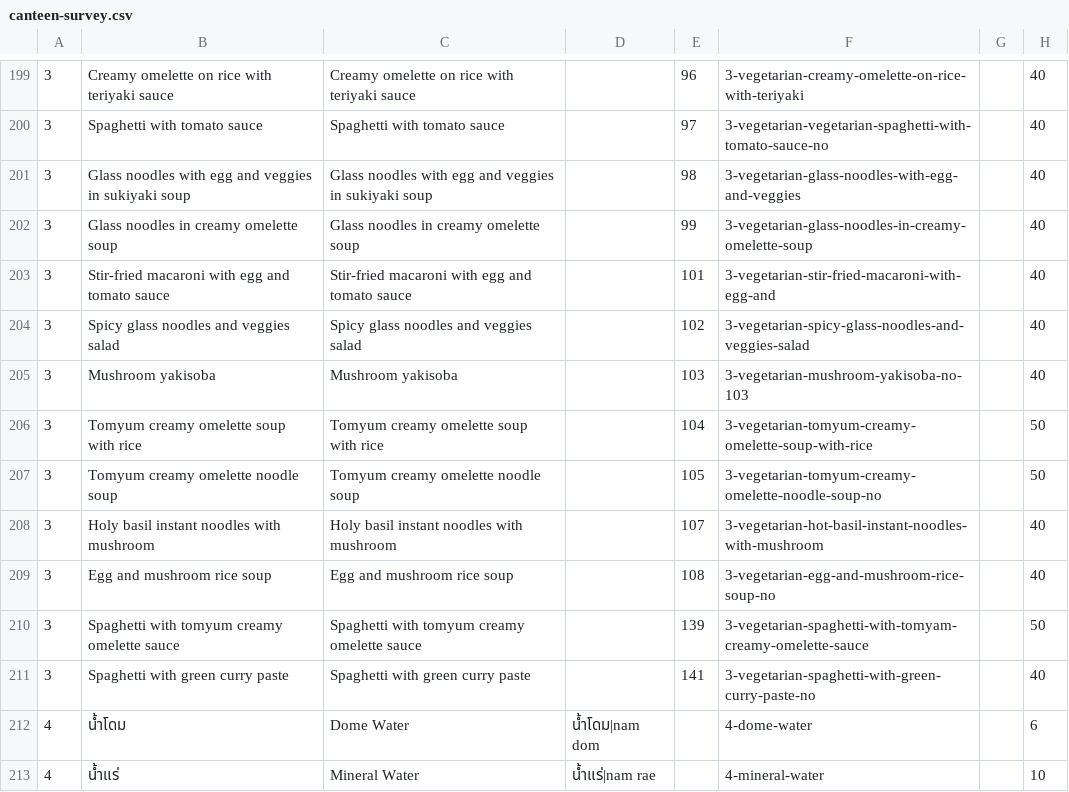
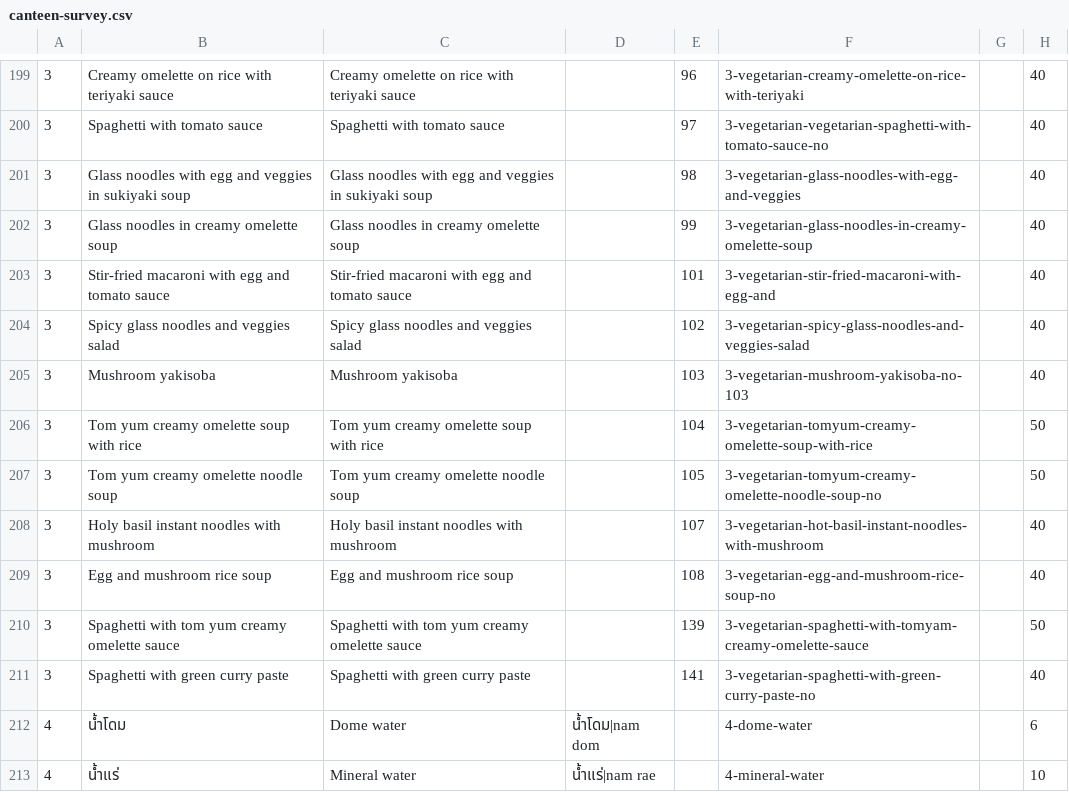
Before and after one commit to tuscthaprachan/tpclifeweb, a CSV file: data/canteen-survey.csv, drawn as a sheet; only a part is shown, gaps mark what is left out; the diff covers the shown part only; the diff names each change by its address in the sheet, - before the commit and + after, or states it on an @@ line.

```diff
--- a/data/canteen-survey.csv
+++ b/data/canteen-survey.csv
-B206: Tomyum creamy omelette soup with rice
+B206: Tom yum creamy omelette soup with rice
-C206: Tomyum creamy omelette soup with rice
+C206: Tom yum creamy omelette soup with rice
-B207: Tomyum creamy omelette noodle soup
+B207: Tom yum creamy omelette noodle soup
-C207: Tomyum creamy omelette noodle soup
+C207: Tom yum creamy omelette noodle soup
-B210: Spaghetti with tomyum creamy omelette sauce
+B210: Spaghetti with tom yum creamy omelette sauce
-C210: Spaghetti with tomyum creamy omelette sauce
+C210: Spaghetti with tom yum creamy omelette sauce
-C212: Dome Water
+C212: Dome water
-C213: Mineral Water
+C213: Mineral water
```
Also changed, not shown: 192 edited cells elsewhere in this file, data/canteen-stalls.csv, 1 other file.
